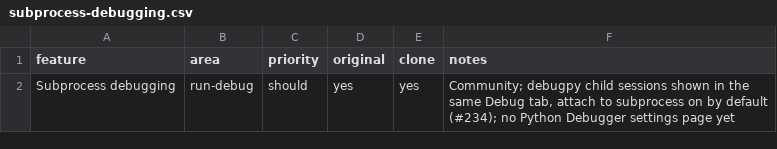
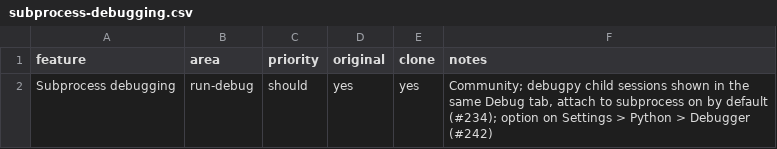
Before and after one commit to caVenikk/pyoxide-ide, a CSV file: replica/features/run-debug/subprocess-debugging.csv, drawn as a sheet.

Commit message:
feat(settings): Settings > Python > Debugger page (#264)
Closes #242

```diff
--- a/replica/features/run-debug/subprocess-debugging.csv
+++ b/replica/features/run-debug/subprocess-debugging.csv
@@ -1,2 +1,2 @@
 feature,area,priority,original,clone,notes
-Subprocess debugging,run-debug,should,yes,yes,"Community; debugpy child sessions shown in the same Debug tab, attach to subprocess on by default (#234); no Python Debugger settings page yet"
+Subprocess debugging,run-debug,should,yes,yes,"Community; debugpy child sessions shown in the same Debug tab, attach to subprocess on by default (#234); option on Settings > Python > Debugger (#242)"
```
Also changed, not shown: 27 other files.
